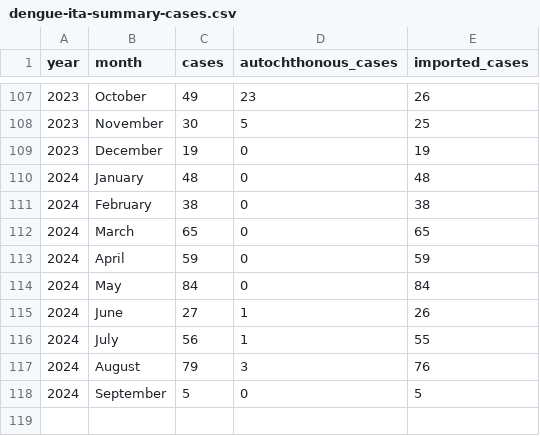
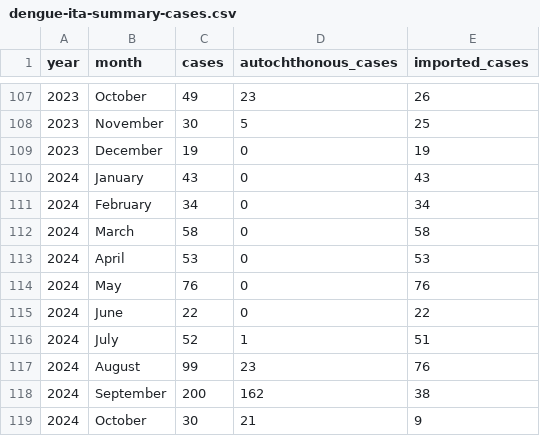
Before and after one commit to fbranda/arbovirus, a CSV file: dengue/surveillance/dengue-ita-summary-cases.csv, drawn as a sheet; only a part is shown, gaps mark what is left out.

Commit message:
Add files via upload

```diff
--- a/dengue/surveillance/dengue-ita-summary-cases.csv
+++ b/dengue/surveillance/dengue-ita-summary-cases.csv
@@ -109,10 +109,11 @@
 2023,"December",19,0,19
-2024,"January",48,0,48
-2024,"February",38,0,38
-2024,"March",65,0,65
-2024,"April",59,0,59
-2024,"May",84,0,84
-2024,"June",27,1,26
-2024,"July",56,1,55
-2024,"August",79,3,76
-2024,"September",5,0,5
+2024,"January",43,0,43
+2024,"February",34,0,34
+2024,"March",58,0,58
+2024,"April",53,0,53
+2024,"May",76,0,76
+2024,"June",22,0,22
+2024,"July",52,1,51
+2024,"August",99,23,76
+2024,"September",200,162,38
+2024,"October",30,21,9
```
